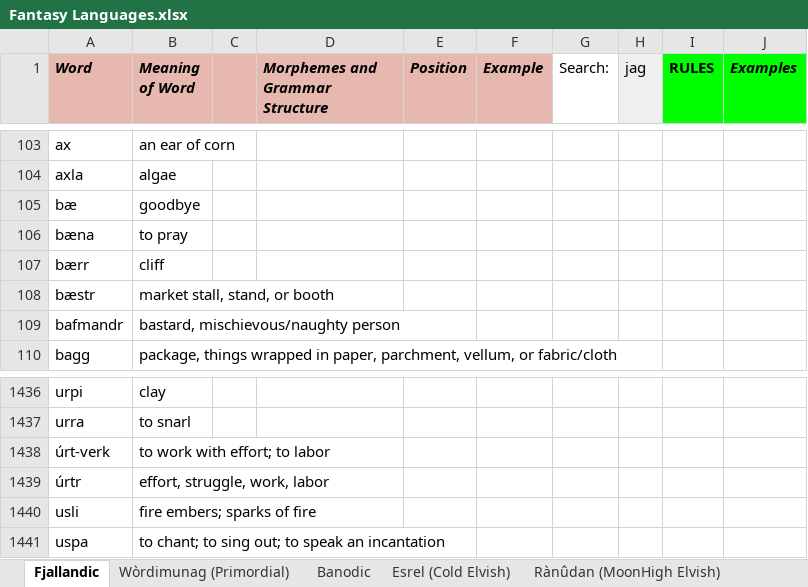
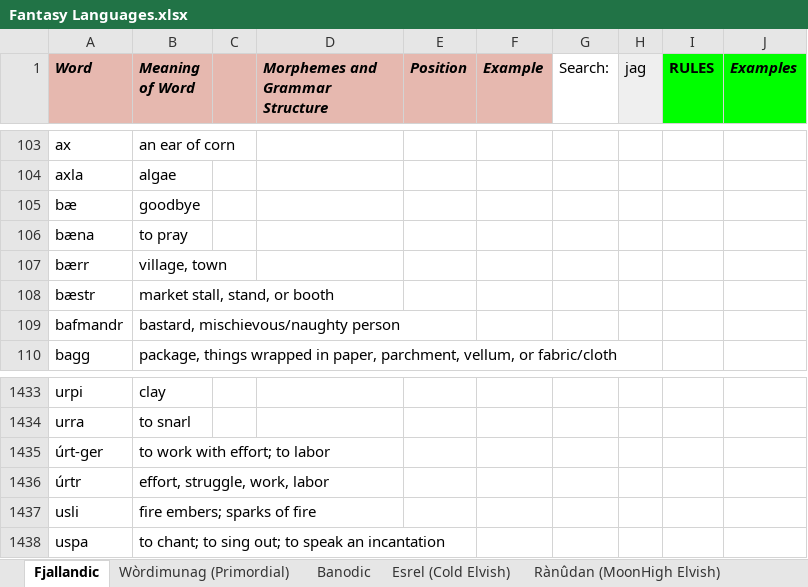
Before and after one commit to Oneo64/Auldworlde, an Excel workbook: Literature/Languages/Fantasy Languages.xlsx, sheet Fjallandic, drawn as a sheet; only a part is shown, gaps mark what is left out; values as stored, in another font and other column widths than the file's, no borders; charts and pictures not drawn; addresses are those after the commit; the diff covers the shown part only; the diff names each change by its address in the sheet, - before the commit and + after, or states it on an @@ line.

```diff
--- a/Literature/Languages/Fantasy Languages.xlsx (sheet Fjallandic)
+++ b/Literature/Languages/Fantasy Languages.xlsx (sheet Fjallandic)
-B107 (Meaning of Word): cliff
+B107 (Meaning of Word): village, town
-A1435 (Word): úrt-verk
+A1435 (Word): úrt-ger
```
Also changed, not shown: 5 added rows and 5 removed rows elsewhere in this sheet.
